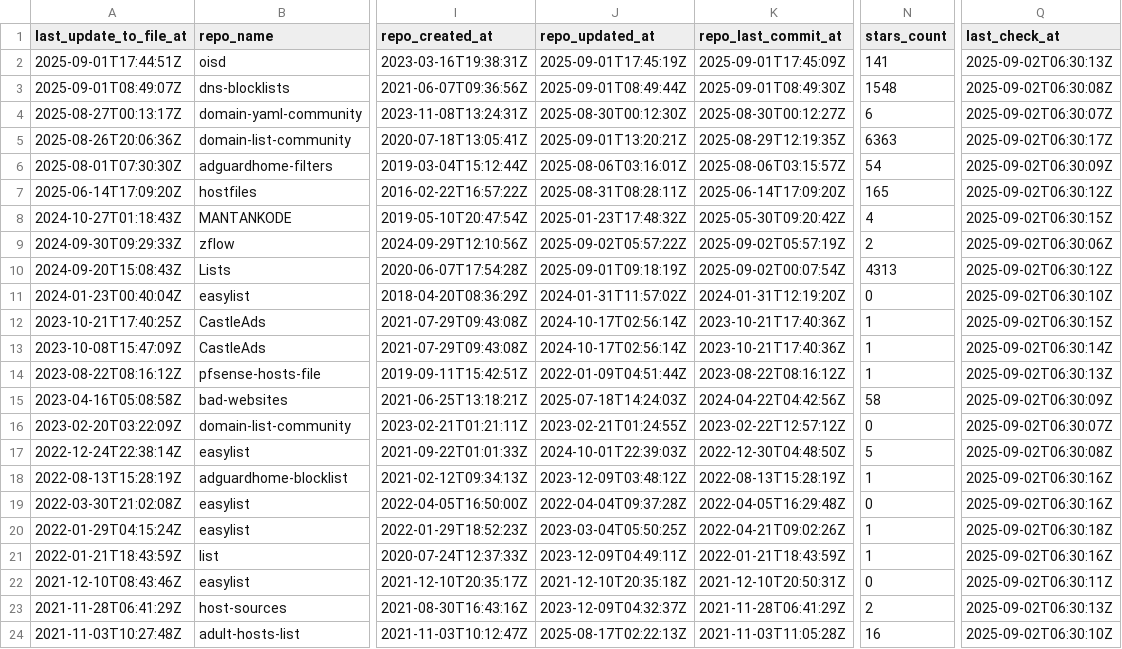
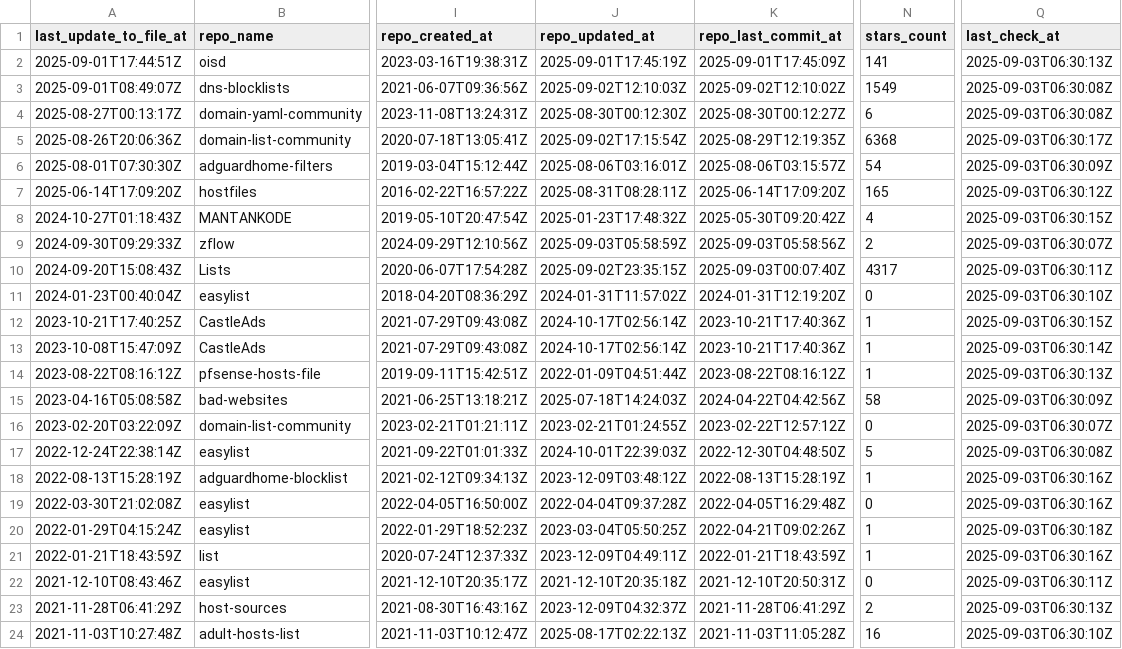
Before and after one commit to omkar861856/porn-domains, a CSV file: blacklist/bl-sources.csv, drawn as a sheet; only a part is shown, gaps mark what is left out; the diff covers the shown part only; the diff names each change by its address in the sheet, - before the commit and + after, or states it on an @@ line.

Commit message:
[AUTO] Rebuild CSV files for sources
Runtime: 00h:00m:17s

```diff
--- a/blacklist/bl-sources.csv
+++ b/blacklist/bl-sources.csv
-Q2 (last_check_at): 2025-09-02T06:30:13Z
+Q2 (last_check_at): 2025-09-03T06:30:13Z
-J3 (repo_updated_at): 2025-09-01T08:49:44Z
+J3 (repo_updated_at): 2025-09-02T12:10:03Z
-K3 (repo_last_commit_at): 2025-09-01T08:49:30Z
+K3 (repo_last_commit_at): 2025-09-02T12:10:02Z
-N3 (stars_count): 1548
+N3 (stars_count): 1549
-Q3 (last_check_at): 2025-09-02T06:30:08Z
+Q3 (last_check_at): 2025-09-03T06:30:08Z
-Q4 (last_check_at): 2025-09-02T06:30:07Z
+Q4 (last_check_at): 2025-09-03T06:30:08Z
-J5 (repo_updated_at): 2025-09-01T13:20:21Z
+J5 (repo_updated_at): 2025-09-02T17:15:54Z
-N5 (stars_count): 6363
+N5 (stars_count): 6368
-Q5 (last_check_at): 2025-09-02T06:30:17Z
+Q5 (last_check_at): 2025-09-03T06:30:17Z
-Q6 (last_check_at): 2025-09-02T06:30:09Z
+Q6 (last_check_at): 2025-09-03T06:30:09Z
-Q7 (last_check_at): 2025-09-02T06:30:12Z
+Q7 (last_check_at): 2025-09-03T06:30:12Z
-Q8 (last_check_at): 2025-09-02T06:30:15Z
+Q8 (last_check_at): 2025-09-03T06:30:15Z
-J9 (repo_updated_at): 2025-09-02T05:57:22Z
+J9 (repo_updated_at): 2025-09-03T05:58:59Z
-K9 (repo_last_commit_at): 2025-09-02T05:57:19Z
+K9 (repo_last_commit_at): 2025-09-03T05:58:56Z
-Q9 (last_check_at): 2025-09-02T06:30:06Z
+Q9 (last_check_at): 2025-09-03T06:30:07Z
-J10 (repo_updated_at): 2025-09-01T09:18:19Z
+J10 (repo_updated_at): 2025-09-02T23:35:15Z
-K10 (repo_last_commit_at): 2025-09-02T00:07:54Z
+K10 (repo_last_commit_at): 2025-09-03T00:07:40Z
-N10 (stars_count): 4313
+N10 (stars_count): 4317
-Q10 (last_check_at): 2025-09-02T06:30:12Z
+Q10 (last_check_at): 2025-09-03T06:30:11Z
-Q11 (last_check_at): 2025-09-02T06:30:10Z
+Q11 (last_check_at): 2025-09-03T06:30:10Z
-Q12 (last_check_at): 2025-09-02T06:30:15Z
+Q12 (last_check_at): 2025-09-03T06:30:15Z
-Q13 (last_check_at): 2025-09-02T06:30:14Z
+Q13 (last_check_at): 2025-09-03T06:30:14Z
-Q14 (last_check_at): 2025-09-02T06:30:13Z
+Q14 (last_check_at): 2025-09-03T06:30:13Z
-Q15 (last_check_at): 2025-09-02T06:30:09Z
+Q15 (last_check_at): 2025-09-03T06:30:09Z
-Q16 (last_check_at): 2025-09-02T06:30:07Z
+Q16 (last_check_at): 2025-09-03T06:30:07Z
-Q17 (last_check_at): 2025-09-02T06:30:08Z
+Q17 (last_check_at): 2025-09-03T06:30:08Z
-Q18:Q19 (last_check_at): 2025-09-02T06:30:16Z
+Q18:Q19 (last_check_at): 2025-09-03T06:30:16Z
-Q20 (last_check_at): 2025-09-02T06:30:18Z
+Q20 (last_check_at): 2025-09-03T06:30:18Z
-Q21 (last_check_at): 2025-09-02T06:30:16Z
+Q21 (last_check_at): 2025-09-03T06:30:16Z
-Q22 (last_check_at): 2025-09-02T06:30:11Z
+Q22 (last_check_at): 2025-09-03T06:30:11Z
-Q23 (last_check_at): 2025-09-02T06:30:13Z
+Q23 (last_check_at): 2025-09-03T06:30:13Z
-Q24 (last_check_at): 2025-09-02T06:30:10Z
+Q24 (last_check_at): 2025-09-03T06:30:10Z
```
Also changed, not shown: 12 edited cells elsewhere in this file.
